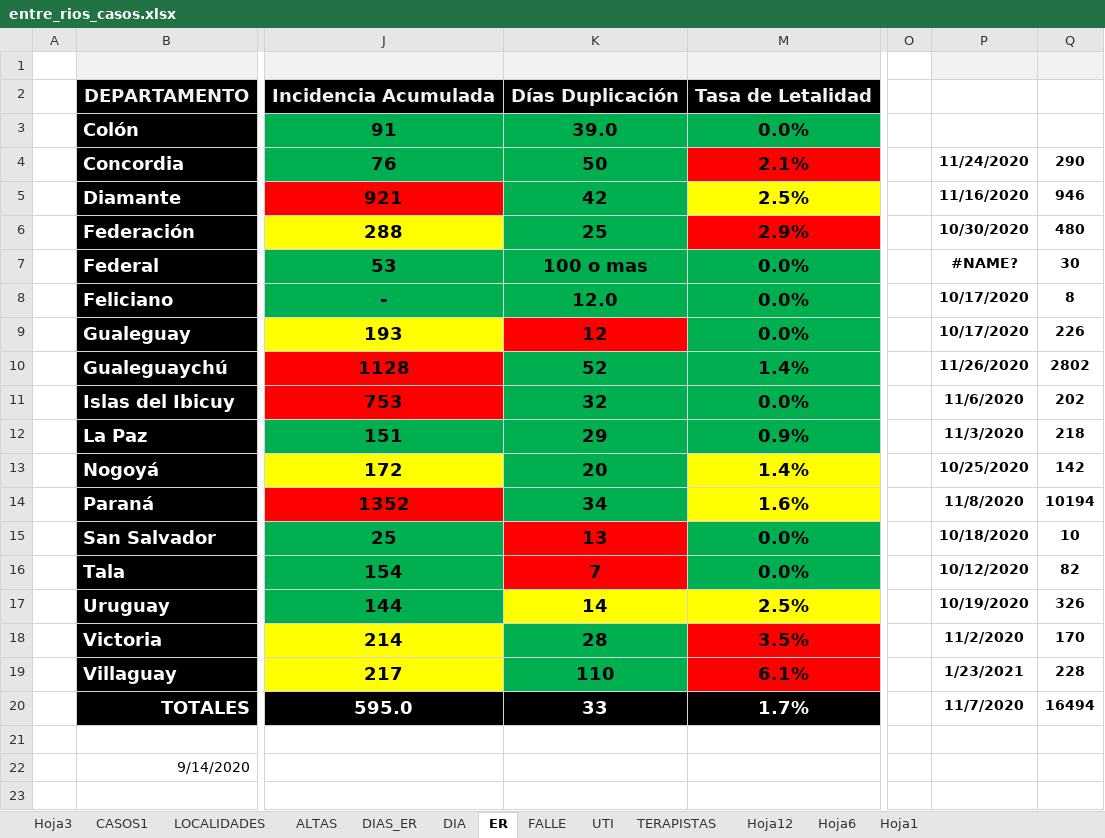
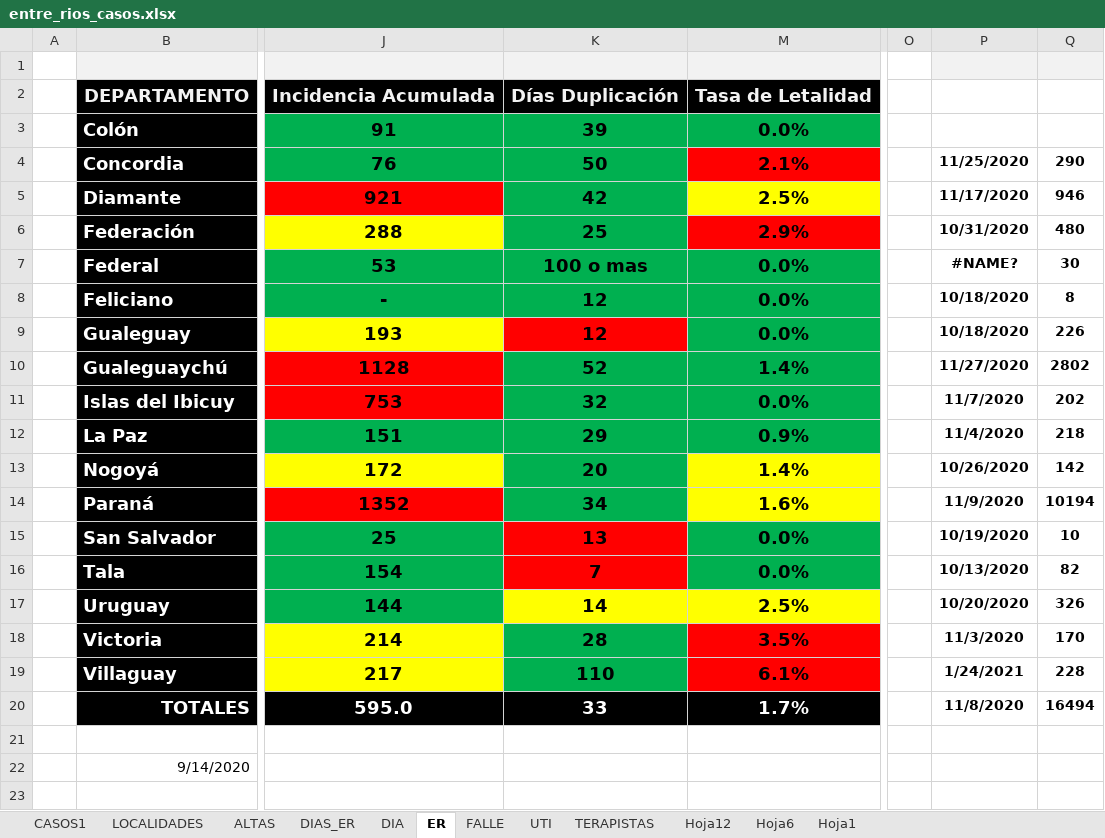
Before and after one commit to GIBD/covid, an Excel workbook: data/entre_rios_casos.xlsx, sheet ER, drawn as a sheet; only a part is shown, gaps mark what is left out; values as stored, in another font and other column widths than the file's, no borders; the diff names each change by its address in the sheet, - before the commit and + after, or states it on an @@ line.

```diff
--- a/data/entre_rios_casos.xlsx (sheet ER)
+++ b/data/entre_rios_casos.xlsx (sheet ER)
-sheet tab: Hoja3
-K3: 39.0
+K3: 39
-P4: 11/24/2020
+P4: 11/25/2020
-P5: 11/16/2020
+P5: 11/17/2020
-P6: 10/30/2020
+P6: 10/31/2020
-K8: 12.0
+K8: 12
-P8:P9: 10/17/2020
+P8:P9: 10/18/2020
-P10: 11/26/2020
+P10: 11/27/2020
-P11: 11/6/2020
+P11: 11/7/2020
-P12: 11/3/2020
+P12: 11/4/2020
-P13: 10/25/2020
+P13: 10/26/2020
-P14: 11/8/2020
+P14: 11/9/2020
-P15: 10/18/2020
+P15: 10/19/2020
-P16: 10/12/2020
+P16: 10/13/2020
-P17: 10/19/2020
+P17: 10/20/2020
-P18: 11/2/2020
+P18: 11/3/2020
-P19: 1/23/2021
+P19: 1/24/2021
-P20: 11/7/2020
+P20: 11/8/2020
```
Also changed, not shown: sheet CASOS1, sheet DIA, sheet LOCALIDADES, sheet DIAS_ER, sheet FALLE, sheet ALTAS, hidden cells, data/argentina.xlsx, 10 other files.
